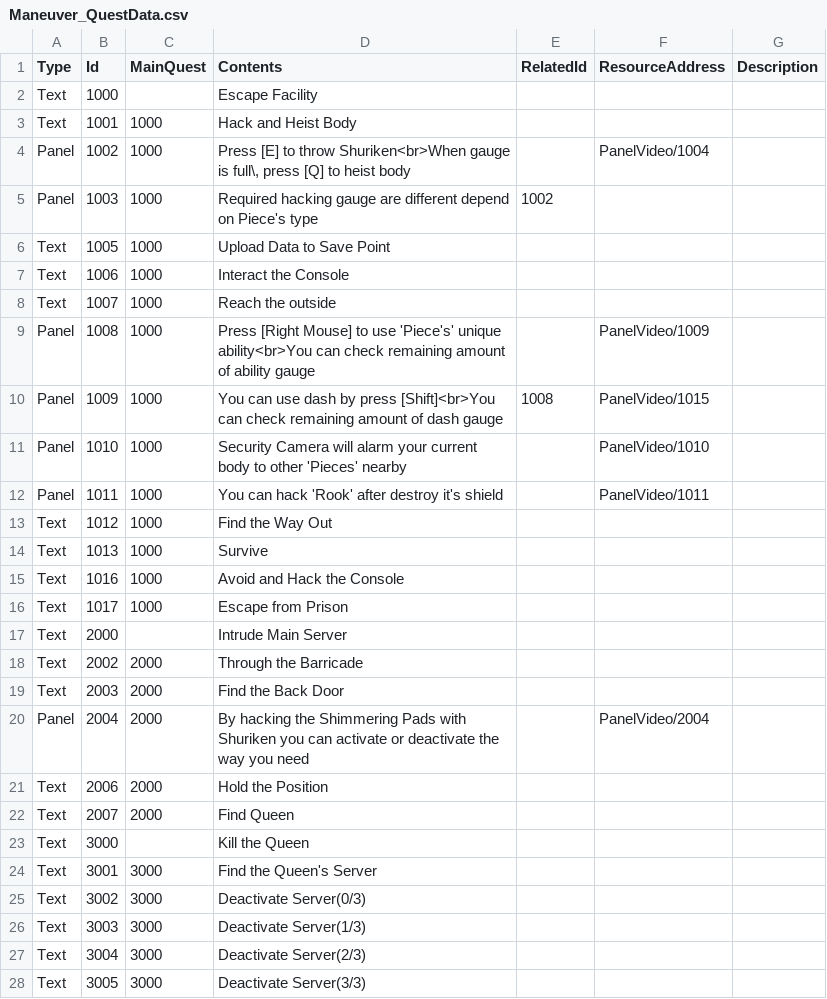
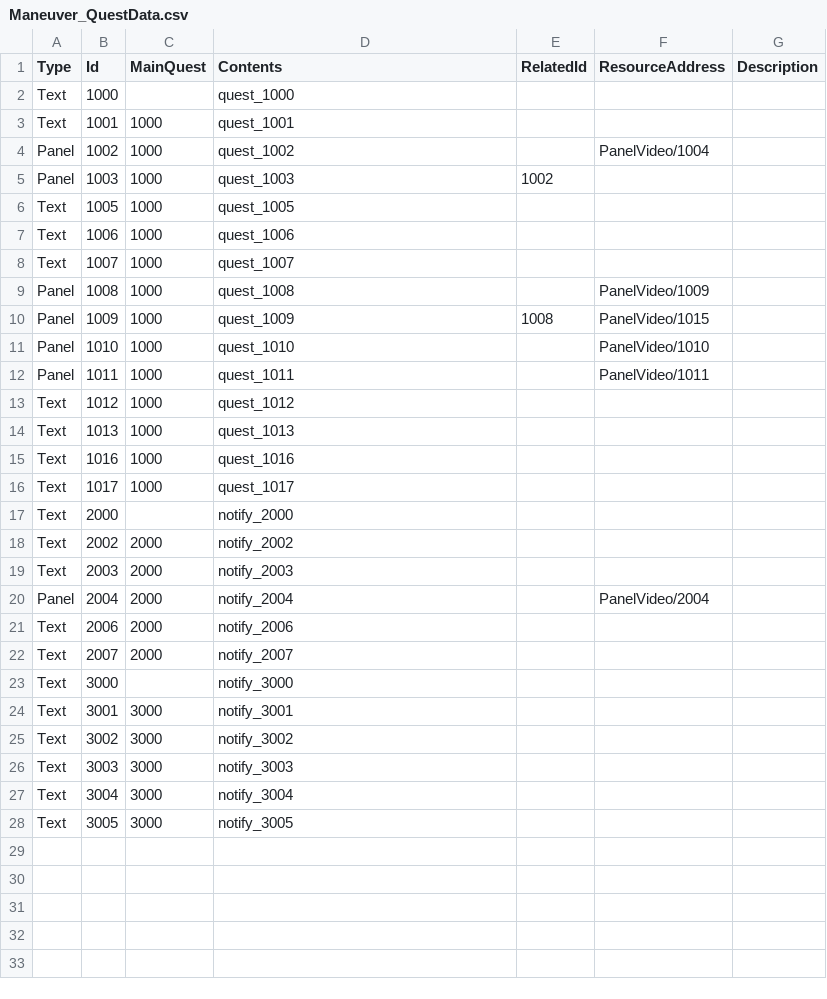
Before and after one commit to LOONACIA/Project_H, a CSV file: Assets/Resources/Data/Maneuver_QuestData.csv, drawn as a sheet.

```diff
--- a/Assets/Resources/Data/Maneuver_QuestData.csv
+++ b/Assets/Resources/Data/Maneuver_QuestData.csv
@@ -1,28 +1,28 @@
 Type,Id,MainQuest,Contents,RelatedId,ResourceAddress,Description
-Text,1000,,Escape Facility,,,
-Text,1001,1000,Hack and Heist Body,,,
-Panel,1002,1000,"Press [E] to throw Shuriken<br>When gauge is full\, press [Q] to heist body",,PanelVideo/1004,
-Panel,1003,1000,Required hacking gauge are different depend on Piece's type,1002,,
-Text,1005,1000,Upload Data to Save Point,,,
-Text,1006,1000,Interact the Console,,,
-Text,1007,1000,Reach the outside,,,
-Panel,1008,1000,Press [Right Mouse] to use 'Piece's' unique ability<br>You can check remaining amount of ability gauge,,PanelVideo/1009,
-Panel,1009,1000,You can use dash by press [Shift]<br>You can check remaining amount of dash gauge ,1008,PanelVideo/1015,
-Panel,1010,1000,Security Camera will alarm your current body to other 'Pieces' nearby,,PanelVideo/1010,
-Panel,1011,1000,You can hack 'Rook' after destroy it's shield,,PanelVideo/1011,
-Text,1012,1000,Find the Way Out,,,
-Text,1013,1000,Survive,,,
-Text,1016,1000,Avoid and Hack the Console,,,
-Text,1017,1000,Escape from Prison,,,
-Text,2000,,Intrude Main Server,,,
-Text,2002,2000,Through the Barricade,,,
-Text,2003,2000,Find the Back Door,,,
-Panel,2004,2000,By hacking the Shimmering Pads with Shuriken you can activate or deactivate the way you need,,PanelVideo/2004,
-Text,2006,2000,Hold the Position,,,
-Text,2007,2000,Find Queen,,,
-Text,3000,,Kill the Queen,,,
-Text,3001,3000,Find the Queen's Server,,,
-Text,3002,3000,Deactivate Server(0/3),,,
-Text,3003,3000,Deactivate Server(1/3),,,
-Text,3004,3000,Deactivate Server(2/3),,,
-Text,3005,3000,Deactivate Server(3/3),,,
+Text,1000,,quest_1000,,,
+Text,1001,1000,quest_1001,,,
+Panel,1002,1000,quest_1002,,PanelVideo/1004,
+Panel,1003,1000,quest_1003,1002,,
+Text,1005,1000,quest_1005,,,
+Text,1006,1000,quest_1006,,,
+Text,1007,1000,quest_1007,,,
+Panel,1008,1000,quest_1008,,PanelVideo/1009,
+Panel,1009,1000,quest_1009,1008,PanelVideo/1015,
+Panel,1010,1000,quest_1010,,PanelVideo/1010,
+Panel,1011,1000,quest_1011,,PanelVideo/1011,
+Text,1012,1000,quest_1012,,,
+Text,1013,1000,quest_1013,,,
+Text,1016,1000,quest_1016,,,
+Text,1017,1000,quest_1017,,,
+Text,2000,,notify_2000,,,
+Text,2002,2000,notify_2002,,,
+Text,2003,2000,notify_2003,,,
+Panel,2004,2000,notify_2004,,PanelVideo/2004,
+Text,2006,2000,notify_2006,,,
+Text,2007,2000,notify_2007,,,
+Text,3000,,notify_3000,,,
+Text,3001,3000,notify_3001,,,
+Text,3002,3000,notify_3002,,,
+Text,3003,3000,notify_3003,,,
+Text,3004,3000,notify_3004,,,
+Text,3005,3000,notify_3005,,,
```
Also changed, not shown: 30 other files.
